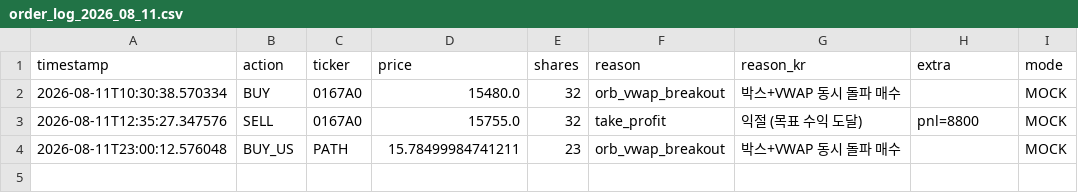
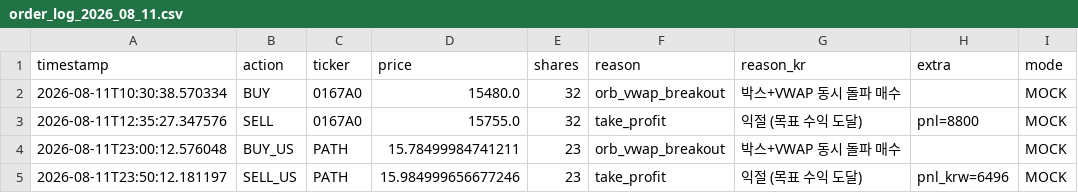
Before and after one commit to mypride5315/stocktraining, a CSV file: Order/order_log_2026_08_11.csv, drawn as a sheet.

```diff
--- a/Order/order_log_2026_08_11.csv
+++ b/Order/order_log_2026_08_11.csv
@@ -4 +4,2 @@
 2026-08-11T23:00:12.576048,BUY_US,PATH,15.78499984741211,23,orb_vwap_breakout,박스+VWAP 동시 돌파 매수,,MOCK
+2026-08-11T23:50:12.181197,SELL_US,PATH,15.984999656677246,23,take_profit,익절 (목표 수익 도달),pnl_krw=6496,MOCK
```
Also changed, not shown: 1 other file.
